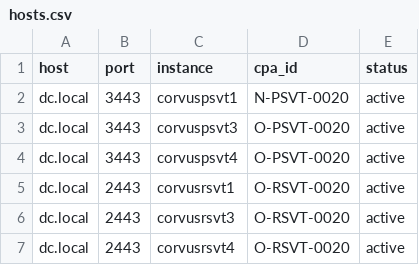
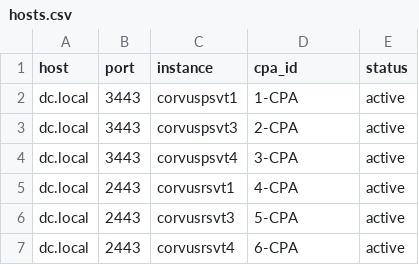
Before and after one commit to dnafication/genie, a CSV file: client/hosts.csv, drawn as a sheet.

Commit message:
updated the client

```diff
--- a/client/hosts.csv
+++ b/client/hosts.csv
@@ -1,7 +1,7 @@
 host,port,instance,cpa_id,status
-dc.local,3443,corvuspsvt1,N-PSVT-0020,active
-dc.local,3443,corvuspsvt3,O-PSVT-0020,active
-dc.local,3443,corvuspsvt4,O-PSVT-0020,active
-dc.local,2443,corvusrsvt1,O-RSVT-0020,active
-dc.local,2443,corvusrsvt3,O-RSVT-0020,active
-dc.local,2443,corvusrsvt4,O-RSVT-0020,active
+dc.local,3443,corvuspsvt1,1-CPA,active
+dc.local,3443,corvuspsvt3,2-CPA,active
+dc.local,3443,corvuspsvt4,3-CPA,active
+dc.local,2443,corvusrsvt1,4-CPA,active
+dc.local,2443,corvusrsvt3,5-CPA,active
+dc.local,2443,corvusrsvt4,6-CPA,active
```
Also changed, not shown: 1 other file.
